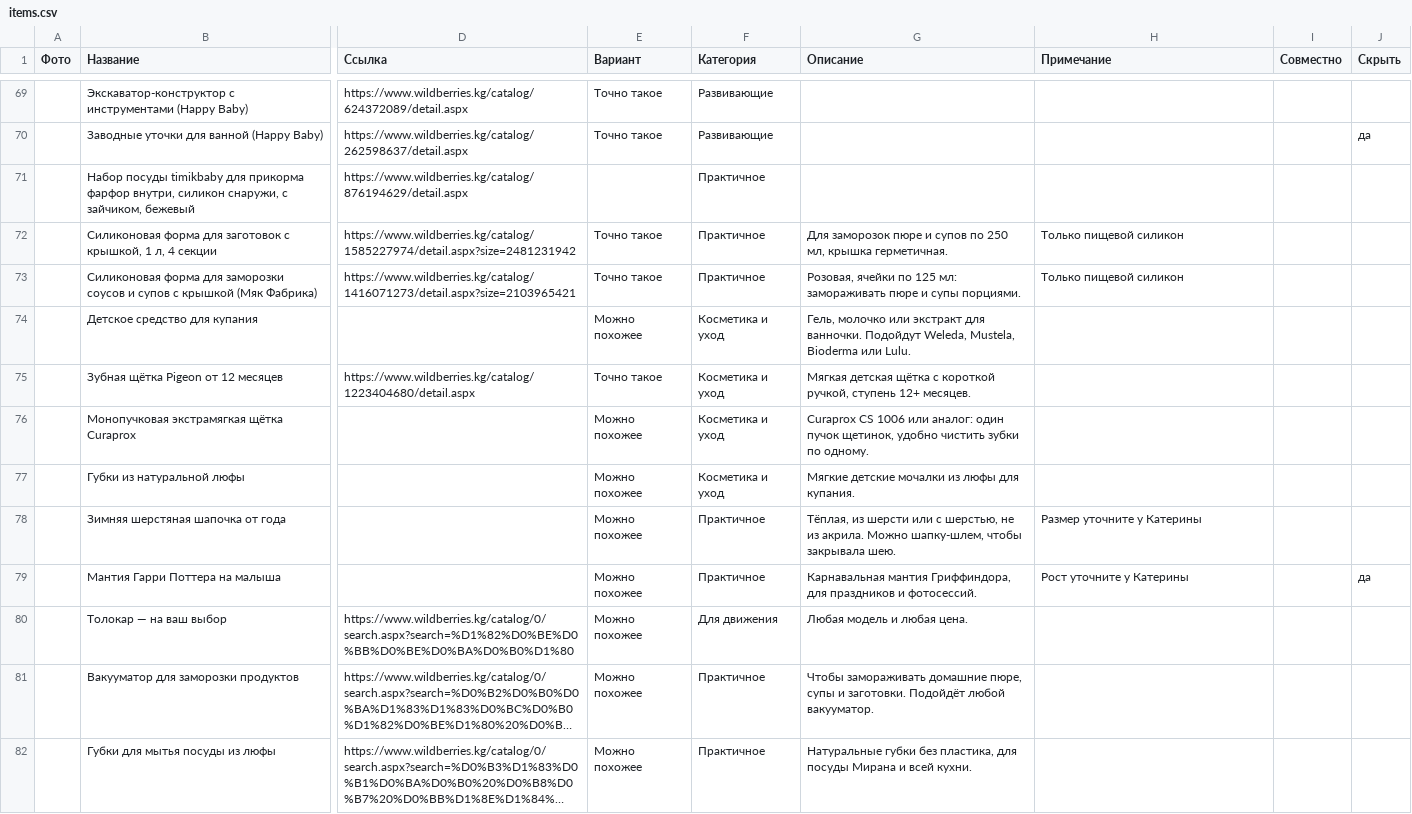
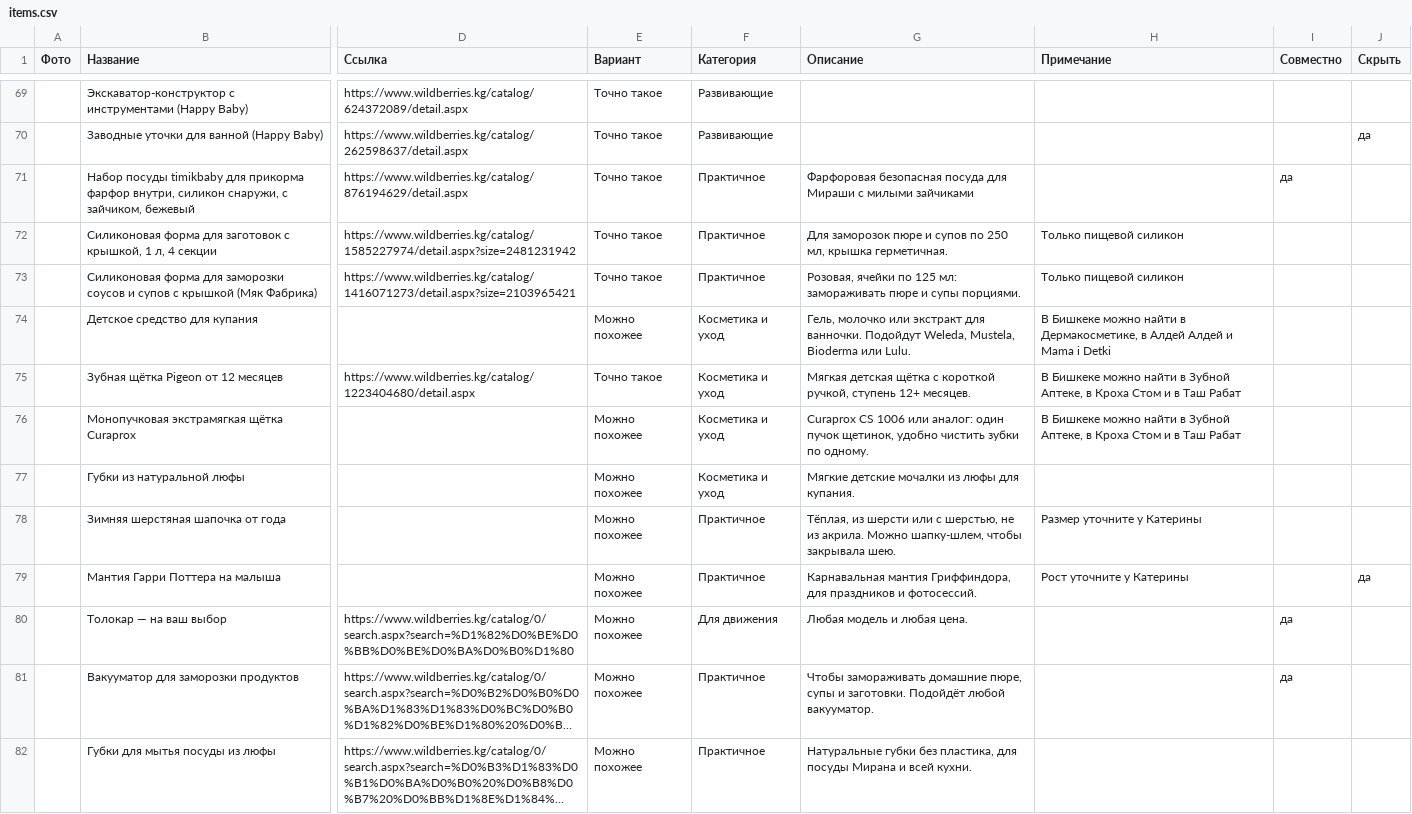
Before and after one commit to Hadeskrit-gif/miran-wishlist, a CSV file: items.csv, drawn as a sheet; only a part is shown, gaps mark what is left out; long unchanged cells end in …; the diff covers the shown part only; the diff names each change by its address in the sheet, - before the commit and + after, or states it on an @@ line.

```diff
--- a/items.csv
+++ b/items.csv
-E71 (Вариант): (empty)
+E71 (Вариант): Точно такое
-G71 (Описание): (empty)
+G71 (Описание): Фарфоровая безопасная посуда для Мираши с милыми зайчиками
-I71 (Совместно): (empty)
+I71 (Совместно): да
-H74 (Примечание): (empty)
+H74 (Примечание): В Бишкеке можно найти в Дермакосметике, в Алдей Алдей и Mama i Detki
-H75:H76 (Примечание): (empty)
+H75:H76 (Примечание): В Бишкеке можно найти в Зубной Аптеке, в Кроха Стом и в Таш Рабат
-I80:I81 (Совместно): (empty)
+I80:I81 (Совместно): да
```
Also changed, not shown: 22 edited cells elsewhere in this file, 1 other file.
